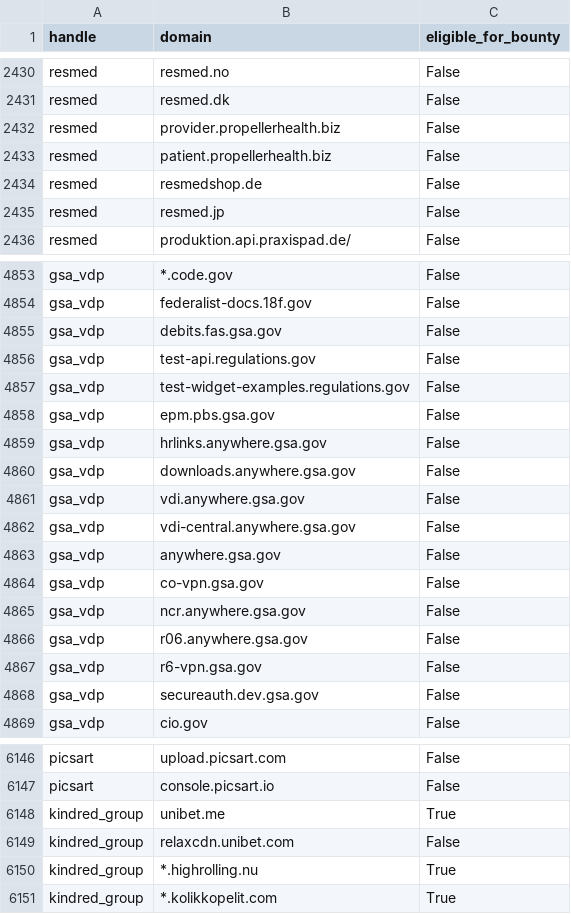
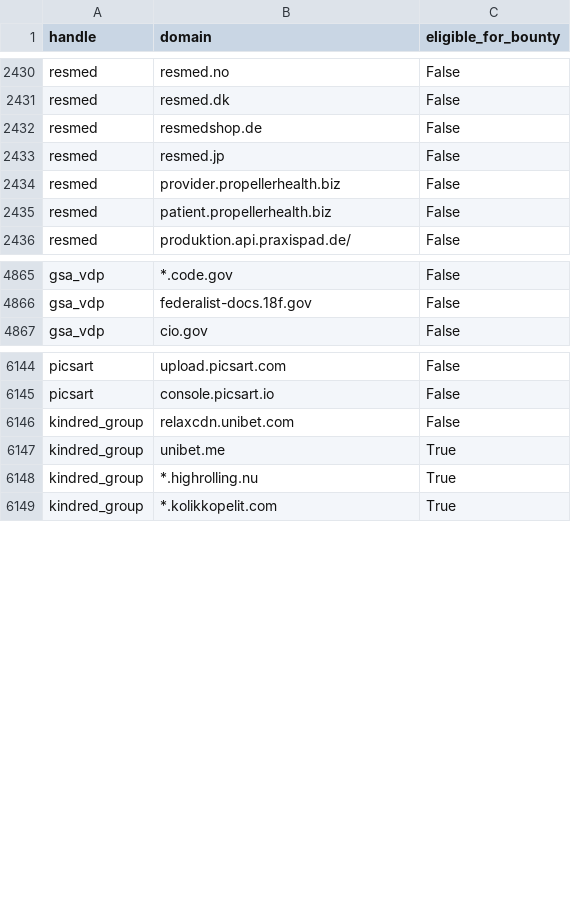
Before and after one commit to atxiii/h1domains, a CSV file: domains.csv, drawn as a sheet; only a part is shown, gaps mark what is left out; the diff covers the shown part only.

```diff
--- a/domains.csv
+++ b/domains.csv
@@ -2431,6 +2431,6 @@ resmed,resmed.no,False
 resmed,resmed.dk,False
-resmed,provider.propellerhealth.biz,False
-resmed,patient.propellerhealth.biz,False
 resmed,resmedshop.de,False
 resmed,resmed.jp,False
+resmed,provider.propellerhealth.biz,False
+resmed,patient.propellerhealth.biz,False
 resmed,produktion.api.praxispad.de/,False
@@ -4854,16 +4866,2 @@ gsa_vdp,*.code.gov,False
 gsa_vdp,federalist-docs.18f.gov,False
-gsa_vdp,debits.fas.gsa.gov,False
-gsa_vdp,test-api.regulations.gov,False
-gsa_vdp,test-widget-examples.regulations.gov,False
-gsa_vdp,epm.pbs.gsa.gov,False
-gsa_vdp,hrlinks.anywhere.gsa.gov,False
-gsa_vdp,downloads.anywhere.gsa.gov,False
-gsa_vdp,vdi.anywhere.gsa.gov,False
-gsa_vdp,vdi-central.anywhere.gsa.gov,False
-gsa_vdp,anywhere.gsa.gov,False
-gsa_vdp,co-vpn.gsa.gov,False
-gsa_vdp,ncr.anywhere.gsa.gov,False
-gsa_vdp,r06.anywhere.gsa.gov,False
-gsa_vdp,r6-vpn.gsa.gov,False
-gsa_vdp,secureauth.dev.gsa.gov,False
 gsa_vdp,cio.gov,False
@@ -6147,4 +6145,4 @@ picsart,upload.picsart.com,False
 picsart,console.picsart.io,False
-kindred_group,unibet.me,True
-kindred_group,relaxcdn.unibet.com,False
+kindred_group,relaxcdn.unibet.com,False
+kindred_group,unibet.me,True
 kindred_group,*.highrolling.nu,True
```
Also changed, not shown: 12 added rows, 17 moved rows and 2 edited cells elsewhere in this file, 3 other files.
